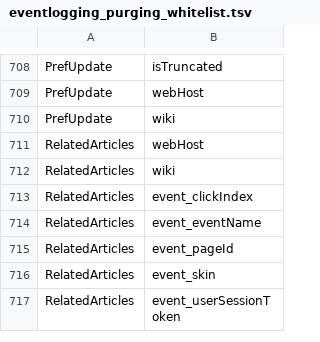
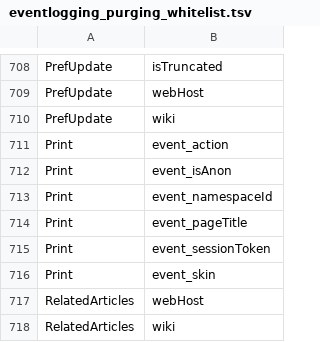
Before and after one commit to wikimedia/operations-puppet, a TSV file: modules/profile/files/mariadb/misc/eventlogging/eventlogging_purging_whitelist.tsv, drawn as a sheet; only a part is shown, gaps mark what is left out; the shorter side is filled out with more unchanged rows; the diff names each change by its address in the sheet, - before the commit and + after, or states it on an @@ line.

Commit message:
Implement Schema:Print purging strategy
Auto-purge just EventCapsule PII after 90 days, keep the rest indefinitely.

Bug: T175395
Change-Id: Ic4fba93fcae6e6e1e6e1d6b0acd060b76a3caaf5

```diff
--- a/modules/profile/files/mariadb/misc/eventlogging/eventlogging_purging_whitelist.tsv
+++ b/modules/profile/files/mariadb/misc/eventlogging/eventlogging_purging_whitelist.tsv
+row 711: Print | event_action
+row 712: Print | event_isAnon
+row 713: Print | event_namespaceId
+row 714: Print | event_pageTitle
+row 715: Print | event_sessionToken
+row 716: Print | event_skin
```
